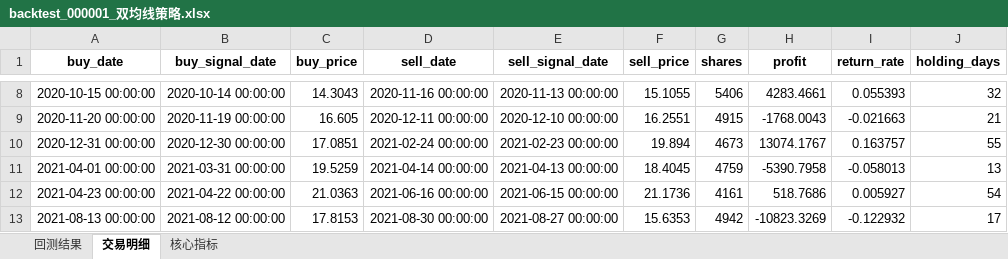
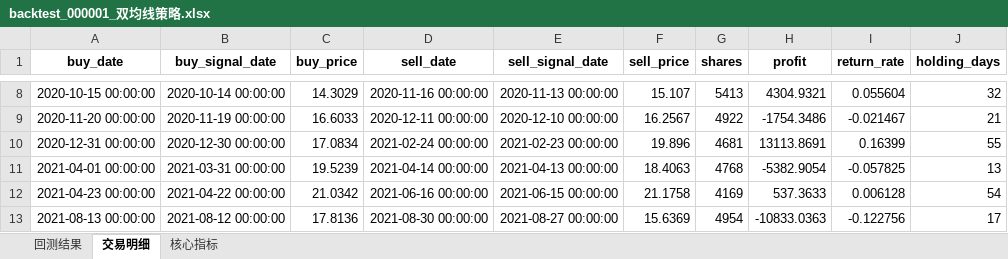
Before and after one commit to Lay052199/ai-quant-system, an Excel workbook: outputs/backtest_000001_双均线策略.xlsx, sheet 交易明细, drawn as a sheet; only a part is shown, gaps mark what is left out; values as stored, in another font and other column widths than the file's, no borders; the diff covers the shown part only; the diff names each change by its address in the sheet, - before the commit and + after, or states it on an @@ line.

```diff
--- a/outputs/backtest_000001_双均线策略.xlsx (sheet 交易明细)
+++ b/outputs/backtest_000001_双均线策略.xlsx (sheet 交易明细)
-C8 (buy_price): 14.3043
+C8 (buy_price): 14.3029
-F8 (sell_price): 15.1055
+F8 (sell_price): 15.107
-G8 (shares): 5406
+G8 (shares): 5413
-H8 (profit): 4283.4661
+H8 (profit): 4304.9321
-I8 (return_rate): 0.055393
+I8 (return_rate): 0.055604
-C9 (buy_price): 16.605
+C9 (buy_price): 16.6033
-F9 (sell_price): 16.2551
+F9 (sell_price): 16.2567
-G9 (shares): 4915
+G9 (shares): 4922
-H9 (profit): -1768.0043
+H9 (profit): -1754.3486
-I9 (return_rate): -0.021663
+I9 (return_rate): -0.021467
-C10 (buy_price): 17.0851
+C10 (buy_price): 17.0834
-F10 (sell_price): 19.894
+F10 (sell_price): 19.896
-G10 (shares): 4673
+G10 (shares): 4681
-H10 (profit): 13074.1767
+H10 (profit): 13113.8691
-I10 (return_rate): 0.163757
+I10 (return_rate): 0.16399
-C11 (buy_price): 19.5259
+C11 (buy_price): 19.5239
-F11 (sell_price): 18.4045
+F11 (sell_price): 18.4063
-G11 (shares): 4759
+G11 (shares): 4768
-H11 (profit): -5390.7958
+H11 (profit): -5382.9054
-I11 (return_rate): -0.058013
+I11 (return_rate): -0.057825
-C12 (buy_price): 21.0363
+C12 (buy_price): 21.0342
-F12 (sell_price): 21.1736
+F12 (sell_price): 21.1758
-G12 (shares): 4161
+G12 (shares): 4169
-H12 (profit): 518.7686
+H12 (profit): 537.3633
-I12 (return_rate): 0.005927
+I12 (return_rate): 0.006128
-C13 (buy_price): 17.8153
+C13 (buy_price): 17.8136
-F13 (sell_price): 15.6353
+F13 (sell_price): 15.6369
-G13 (shares): 4942
+G13 (shares): 4954
-H13 (profit): -10823.3269
+H13 (profit): -10833.0363
-I13 (return_rate): -0.122932
+I13 (return_rate): -0.122756
```
Also changed, not shown: 5 removed rows and 172 edited cells elsewhere in this sheet, sheet 回测结果, sheet 核心指标, outputs/sensitivity_000001_双均线策略.xlsx, outputs/trades_000001_双均线策略.xlsx, 6 other files.
